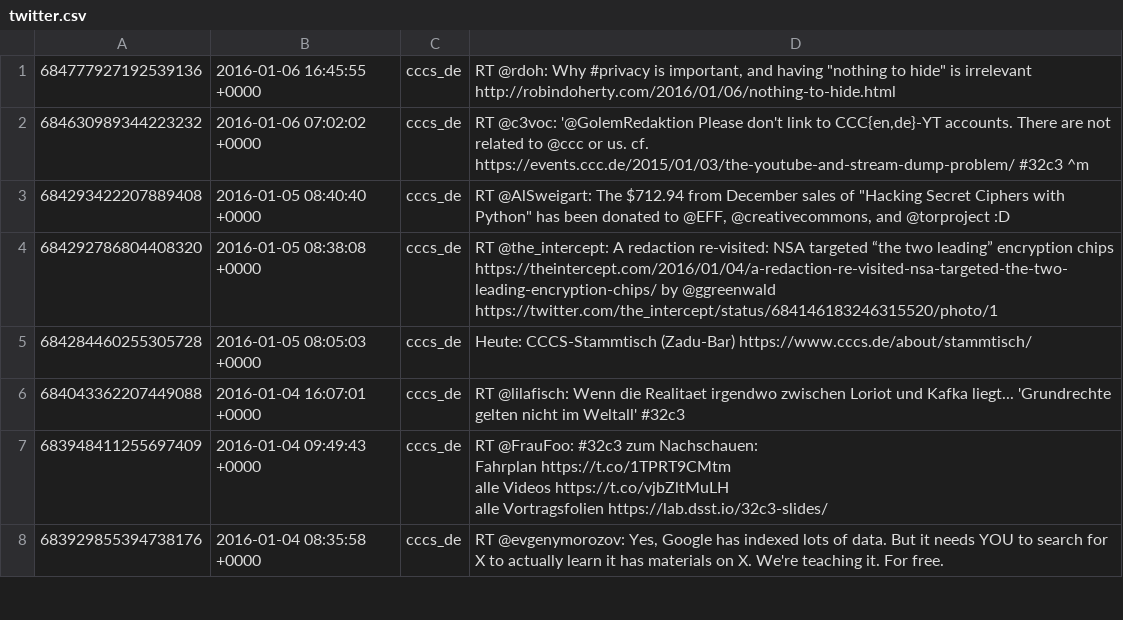
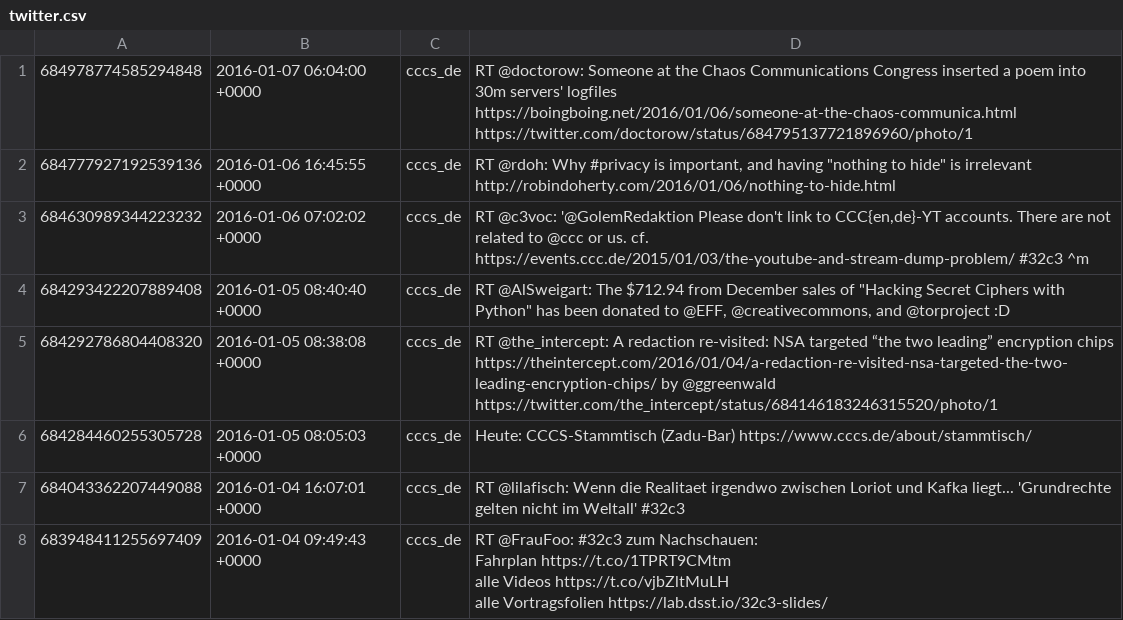
Before and after one commit to cccs/cccs-website, a CSV file: content/_data/twitter.csv, drawn as a sheet; only a part is shown; the shorter side is filled out with more unchanged rows; ↵ is a line break in a cell; the diff names each change by its address in the sheet, - before the commit and + after, or states it on an @@ line.

Commit message:
Update Twitter

```diff
--- a/content/_data/twitter.csv
+++ b/content/_data/twitter.csv
+row 1: 684978774585294848 | 2016-01-07 06:04:00 +0000 | cccs_de | RT @doctorow: Someone at the Chaos Communications Congress inserted a poem into 30m servers' logfiles ↵ https://boingboing.net/2016/01/06/someone-at-the-chaos-communica.html https://twitter.com/doctorow/status/684795137721896960/photo/1
```
